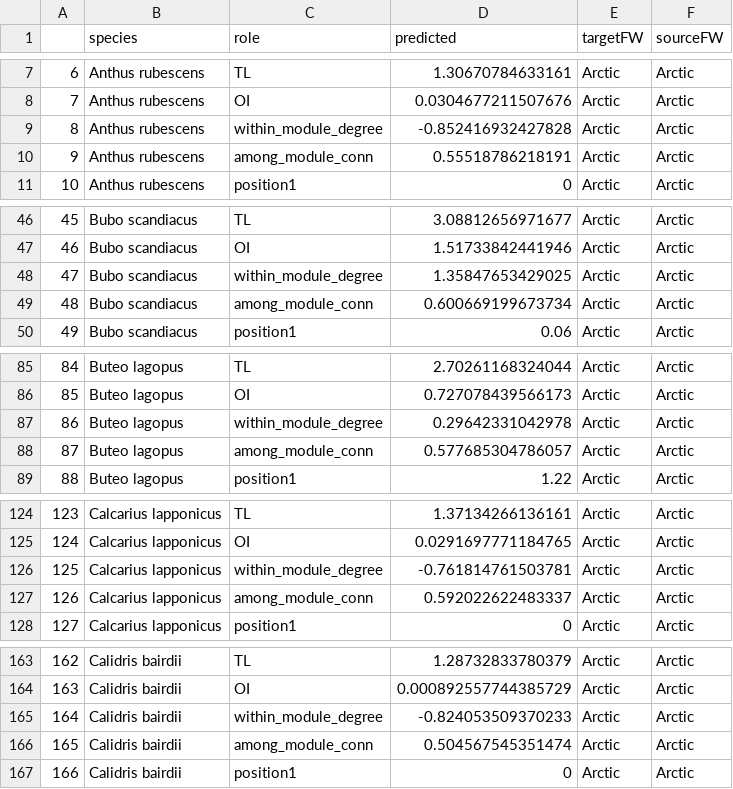
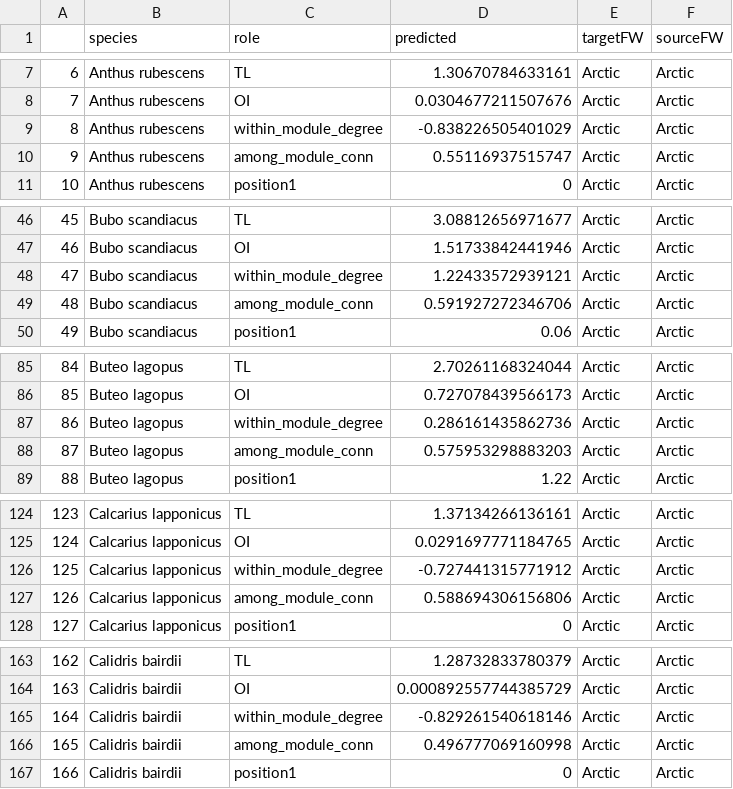
Before and after one commit to MJousse/Chapt-NicheSpace, a CSV file: data/checkpoints/predicted_roles.csv, drawn as a sheet; only a part is shown, gaps mark what is left out; the diff covers the shown part only.

```diff
--- a/data/checkpoints/predicted_roles.csv
+++ b/data/checkpoints/predicted_roles.csv
@@ -8,4 +8,4 @@
 "7","Anthus rubescens","OI",0.0304677211507676,"Arctic","Arctic"
-"8","Anthus rubescens","within_module_degree",-0.852416932427828,"Arctic","Arctic"
-"9","Anthus rubescens","among_module_conn",0.55518786218191,"Arctic","Arctic"
+"8","Anthus rubescens","within_module_degree",-0.838226505401029,"Arctic","Arctic"
+"9","Anthus rubescens","among_module_conn",0.55116937515747,"Arctic","Arctic"
 "10","Anthus rubescens","position1",0,"Arctic","Arctic"
@@ -47,4 +47,4 @@
 "46","Bubo scandiacus","OI",1.51733842441946,"Arctic","Arctic"
-"47","Bubo scandiacus","within_module_degree",1.35847653429025,"Arctic","Arctic"
-"48","Bubo scandiacus","among_module_conn",0.600669199673734,"Arctic","Arctic"
+"47","Bubo scandiacus","within_module_degree",1.22433572939121,"Arctic","Arctic"
+"48","Bubo scandiacus","among_module_conn",0.591927272346706,"Arctic","Arctic"
 "49","Bubo scandiacus","position1",0.06,"Arctic","Arctic"
@@ -86,4 +86,4 @@
 "85","Buteo lagopus","OI",0.727078439566173,"Arctic","Arctic"
-"86","Buteo lagopus","within_module_degree",0.29642331042978,"Arctic","Arctic"
-"87","Buteo lagopus","among_module_conn",0.577685304786057,"Arctic","Arctic"
+"86","Buteo lagopus","within_module_degree",0.286161435862736,"Arctic","Arctic"
+"87","Buteo lagopus","among_module_conn",0.575953298883203,"Arctic","Arctic"
 "88","Buteo lagopus","position1",1.22,"Arctic","Arctic"
@@ -125,4 +125,4 @@
 "124","Calcarius lapponicus","OI",0.0291697771184765,"Arctic","Arctic"
-"125","Calcarius lapponicus","within_module_degree",-0.761814761503781,"Arctic","Arctic"
-"126","Calcarius lapponicus","among_module_conn",0.592022622483337,"Arctic","Arctic"
+"125","Calcarius lapponicus","within_module_degree",-0.727441315771912,"Arctic","Arctic"
+"126","Calcarius lapponicus","among_module_conn",0.588694306156806,"Arctic","Arctic"
 "127","Calcarius lapponicus","position1",0,"Arctic","Arctic"
@@ -164,4 +164,4 @@
 "163","Calidris bairdii","OI",0.000892557744385729,"Arctic","Arctic"
-"164","Calidris bairdii","within_module_degree",-0.824053509370233,"Arctic","Arctic"
-"165","Calidris bairdii","among_module_conn",0.504567545351474,"Arctic","Arctic"
+"164","Calidris bairdii","within_module_degree",-0.829261540618146,"Arctic","Arctic"
+"165","Calidris bairdii","among_module_conn",0.496777069160998,"Arctic","Arctic"
 "166","Calidris bairdii","position1",0,"Arctic","Arctic"
```
Also changed, not shown: 32 edited cells elsewhere in this file, 4 other files.
